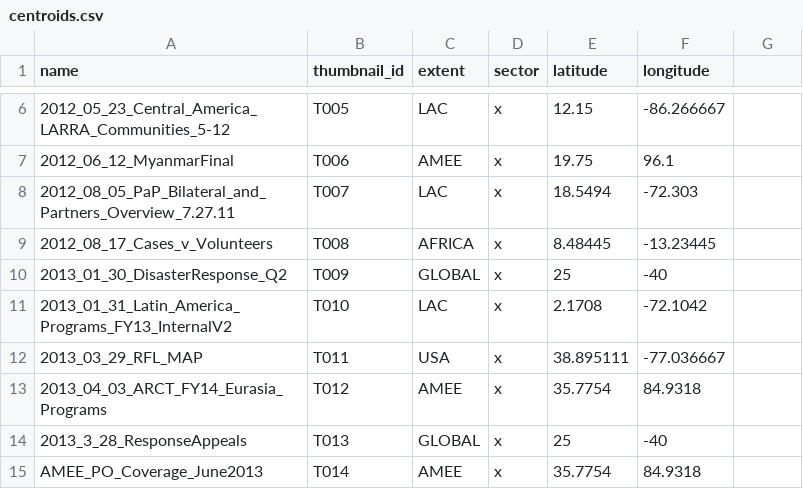
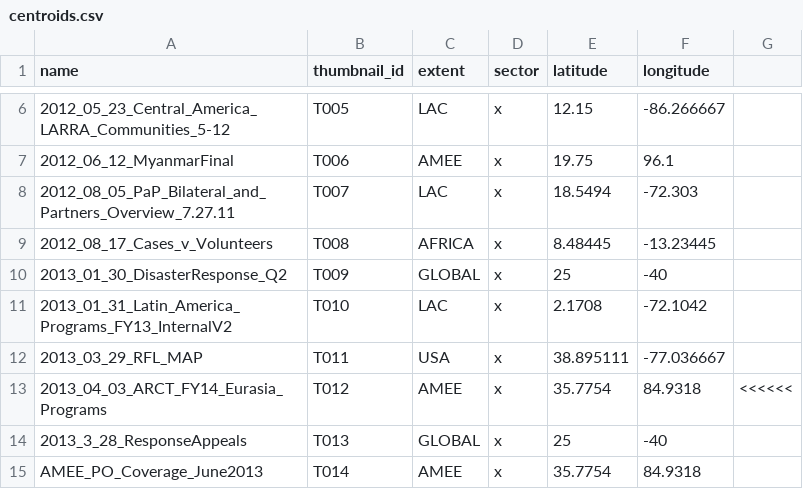
Before and after one commit to AmericanRedCross/Mapfolio, a CSV file: data/centroids.csv, drawn as a sheet; only a part is shown, gaps mark what is left out; the diff names each change by its address in the sheet, - before the commit and + after, or states it on an @@ line.

```diff
--- a/data/centroids.csv
+++ b/data/centroids.csv
-G13: (empty)
+G13: <<<<<<
```
Also changed, not shown: 2 other files.
